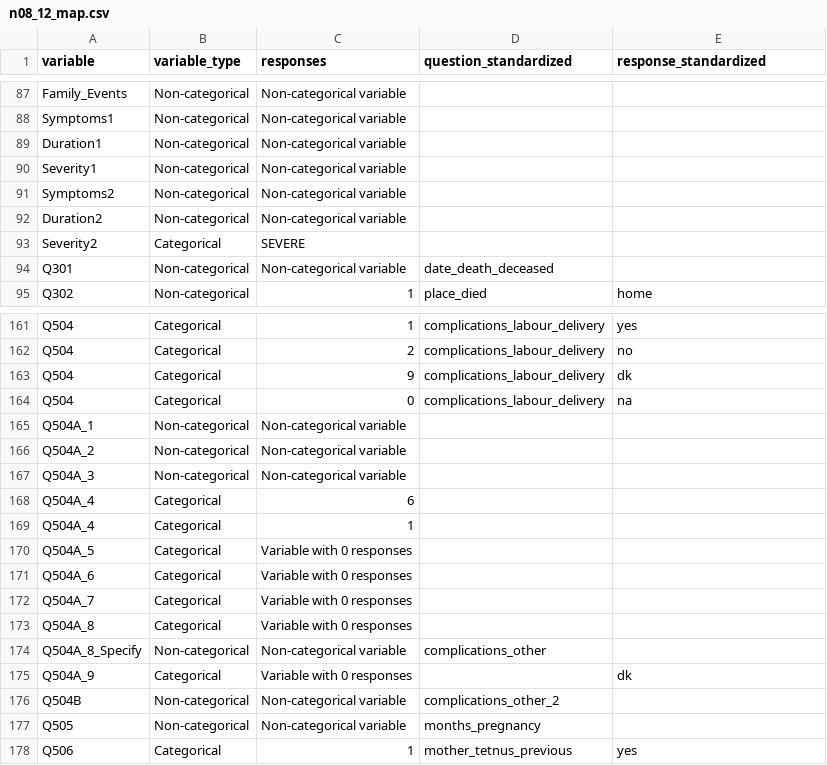
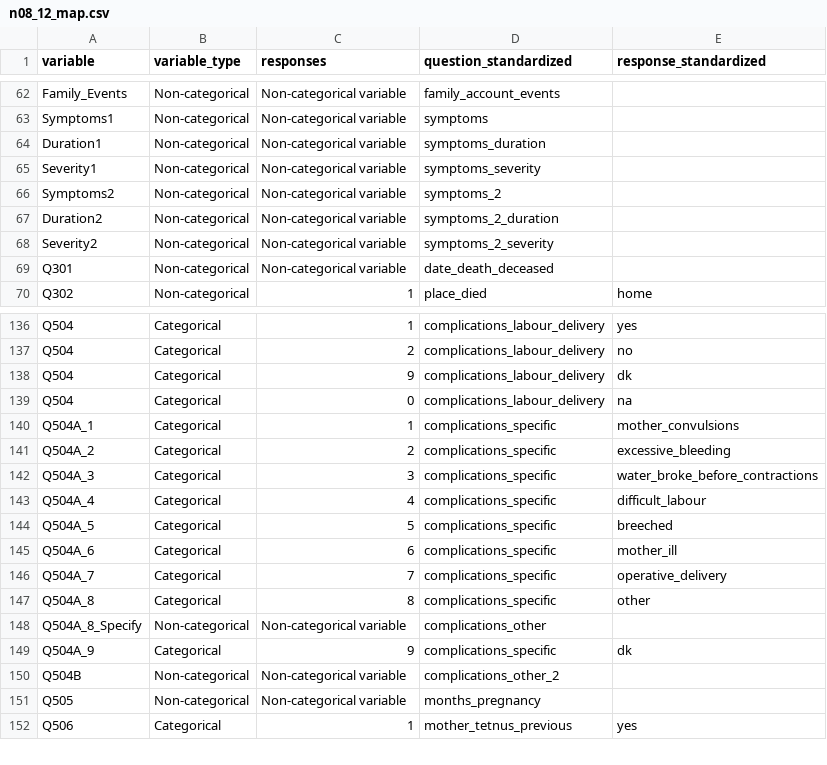
Before and after one commit to databrew/vida, a CSV file: gambia/bs_hdss/n08_12_map.csv, drawn as a sheet; only a part is shown, gaps mark what is left out; removed rows and columns are numbered as before the commit, all else as after; the diff covers the shown part only; the diff names each change by its address in the sheet, - before the commit and + after, or states it on an @@ line.

```diff
--- a/gambia/bs_hdss/n08_12_map.csv
+++ b/gambia/bs_hdss/n08_12_map.csv
-D62 (question_standardized): (empty)
+D62 (question_standardized): family_account_events
-D63 (question_standardized): (empty)
+D63 (question_standardized): symptoms
-D64 (question_standardized): (empty)
+D64 (question_standardized): symptoms_duration
-D65 (question_standardized): (empty)
+D65 (question_standardized): symptoms_severity
-D66 (question_standardized): (empty)
+D66 (question_standardized): symptoms_2
-D67 (question_standardized): (empty)
+D67 (question_standardized): symptoms_2_duration
-B68 (variable_type): Categorical
+B68 (variable_type): Non-categorical
-C68 (responses): SEVERE
+C68 (responses): Non-categorical variable
-D68 (question_standardized): (empty)
+D68 (question_standardized): symptoms_2_severity
-row 165: Q504A_1 | Non-categorical | Non-categorical variable
-row 166: Q504A_2 | Non-categorical | Non-categorical variable
-row 167: Q504A_3 | Non-categorical | Non-categorical variable
-row 168: Q504A_4 | Categorical | 6
+row 140: Q504A_1 | Categorical | 1 | complications_specific | mother_convulsions
+row 141: Q504A_2 | Categorical | 2 | complications_specific | excessive_bleeding
+row 142: Q504A_3 | Categorical | 3 | complications_specific | water_broke_before_contractions
-C143 (responses): 1
+C143 (responses): 4
-D143:D147 (question_standardized): (empty)
+D143:D147 (question_standardized): complications_specific
-E143 (response_standardized): (empty)
+E143 (response_standardized): difficult_labour
-C144 (responses): Variable with 0 responses
+C144 (responses): 5
-E144 (response_standardized): (empty)
+E144 (response_standardized): breeched
-C145 (responses): Variable with 0 responses
+C145 (responses): 6
-E145 (response_standardized): (empty)
+E145 (response_standardized): mother_ill
-C146 (responses): Variable with 0 responses
+C146 (responses): 7
-E146 (response_standardized): (empty)
+E146 (response_standardized): operative_delivery
-C147 (responses): Variable with 0 responses
+C147 (responses): 8
-E147 (response_standardized): (empty)
+E147 (response_standardized): other
-C149 (responses): Variable with 0 responses
+C149 (responses): 9
-D149 (question_standardized): (empty)
+D149 (question_standardized): complications_specific
```
Also changed, not shown: 26 removed rows and 14 edited cells elsewhere in this file, gambia/bn_hdss/c2012_map.csv, gambia/bs_hdss/c08_12_map.csv, 1 other file.
